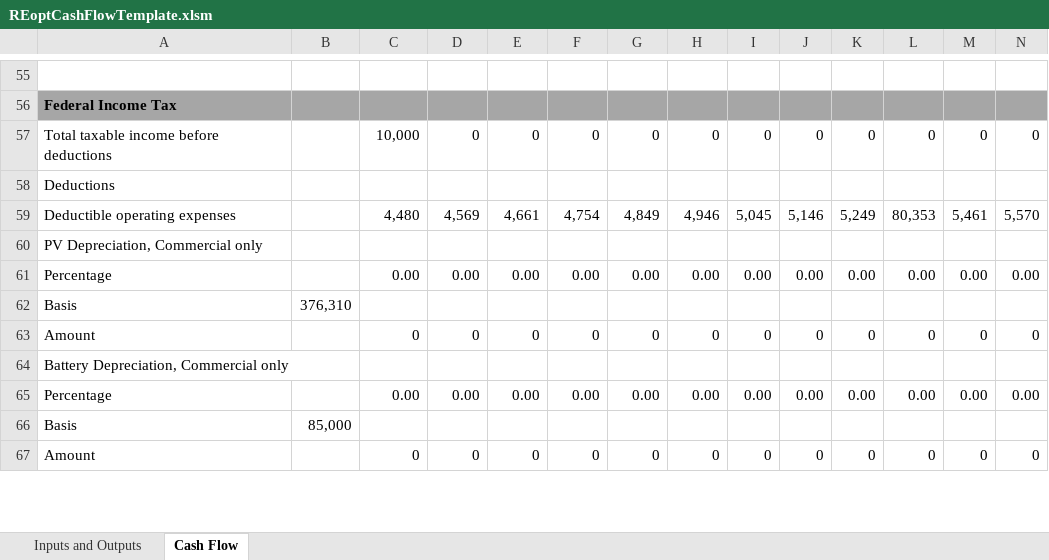
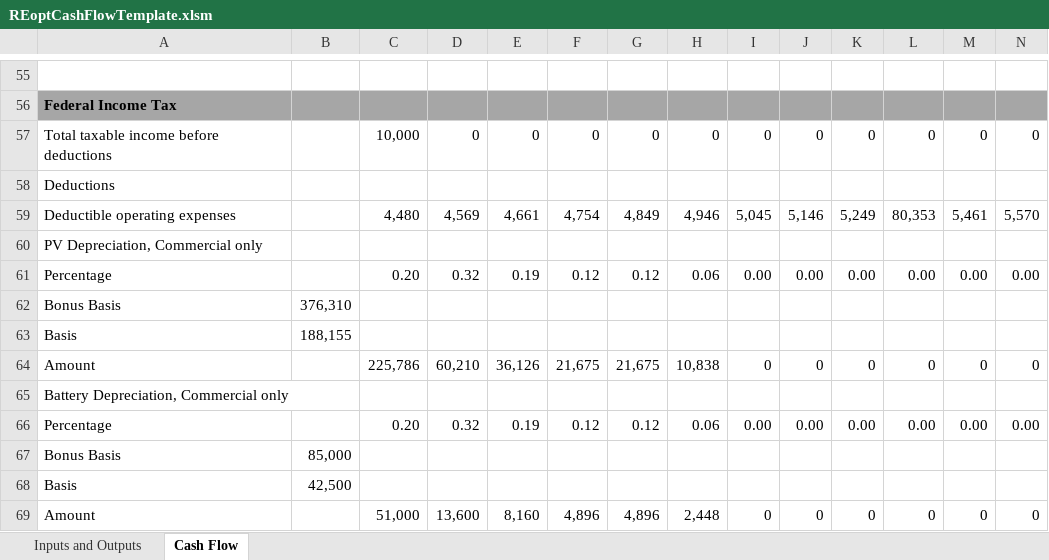
Before and after one commit to NREL/REopt_API, an Excel workbook: proforma/REoptCashFlowTemplate.xlsm, sheet Cash Flow, drawn as a sheet; only a part is shown, gaps mark what is left out; values as stored, in another font and other column widths than the file's, no borders; addresses are those after the commit; rows hold the shown columns only; the diff covers the shown part only; the diff names each change by its address in the sheet, - before the commit and + after, or states it on an @@ line.

Commit message:
Modify bonus depreciation

```diff
--- a/proforma/REoptCashFlowTemplate.xlsm (sheet Cash Flow)
+++ b/proforma/REoptCashFlowTemplate.xlsm (sheet Cash Flow)
-C61: 0.00
+C61: 0.20
-D61: 0.00
+D61: 0.32
-E61: 0.00
+E61: 0.19
-F61: 0.00
+F61: 0.12
-G61: 0.00
+G61: 0.12
-H61: 0.00
+H61: 0.06
+row 62: Bonus Basis | 376,310
-B63: 376,310
+B63: 188,155
-C64: 0
+C64: 225,786
-D64: 0
+D64: 60,210
-E64: 0
+E64: 36,126
-F64: 0
+F64: 21,675
-G64: 0
+G64: 21,675
-H64: 0
+H64: 10,838
-C66: 0.00
+C66: 0.20
-D66: 0.00
+D66: 0.32
-E66: 0.00
+E66: 0.19
-F66: 0.00
+F66: 0.12
-G66: 0.00
+G66: 0.12
-H66: 0.00
+H66: 0.06
+row 67: Bonus Basis | 85,000
-B68: 85,000
+B68: 42,500
-C69: 0
+C69: 51,000
-D69: 0
+D69: 13,600
-E69: 0
+E69: 8,160
-F69: 0
+F69: 4,896
-G69: 0
+G69: 4,896
-H69: 0
+H69: 2,448
```
Also changed, not shown: 42 edited cells elsewhere in this sheet, sheet Inputs and Outputs, formulas that keep their value, reo/templates/REoptCashFlowTemplate.xlsm, 1 other file.
